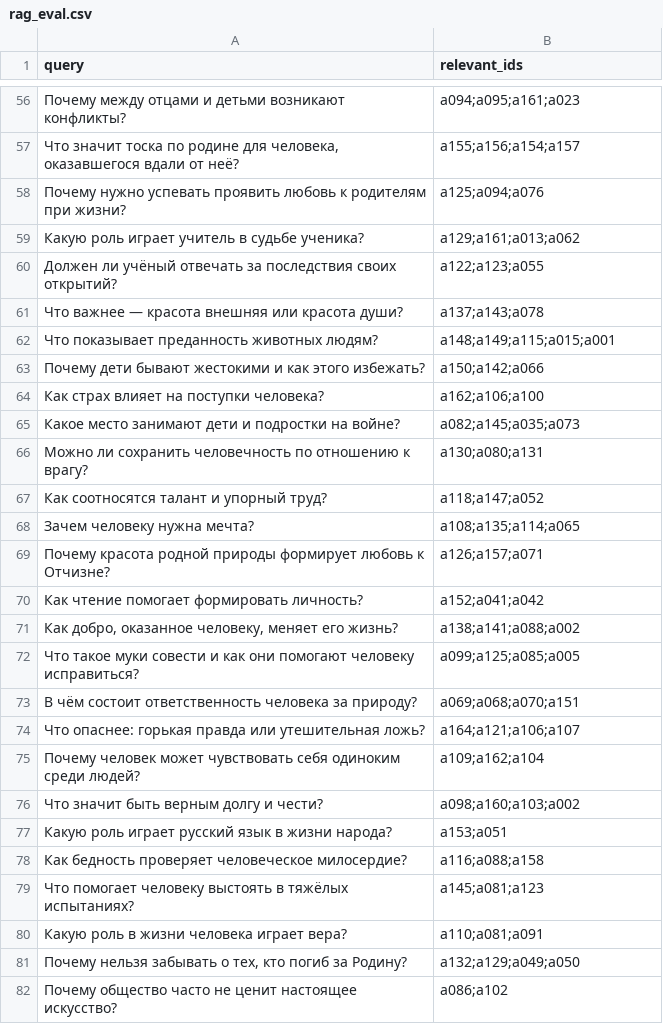
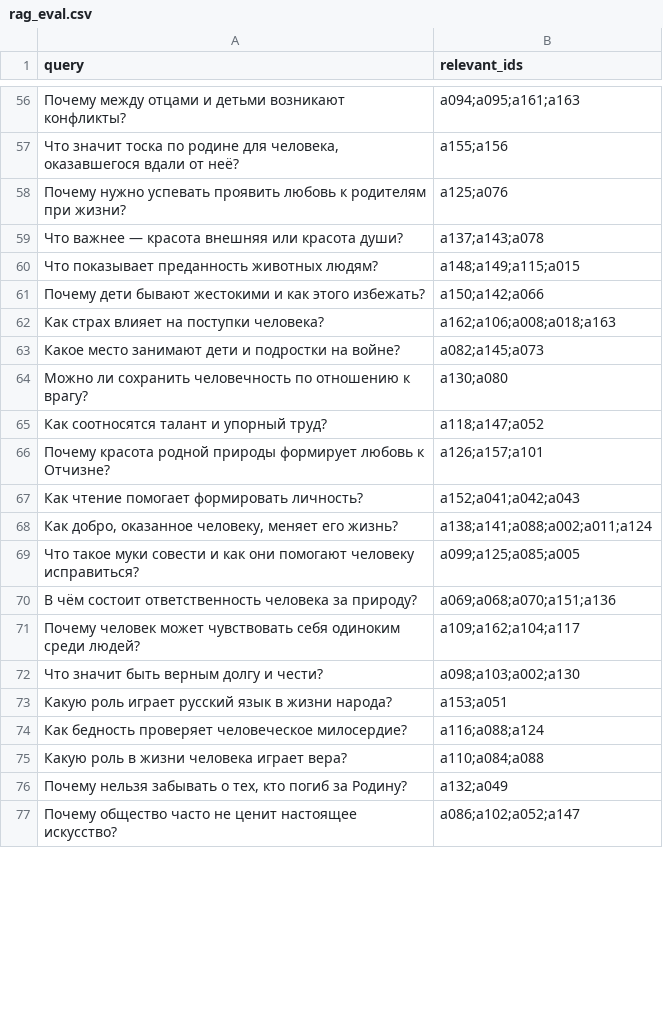
Before and after one commit to snthnk/ScrAIbe, a CSV file: data/rag_eval.csv, drawn as a sheet; only a part is shown, gaps mark what is left out; the diff covers the shown part only.

```diff
--- a/data/rag_eval.csv
+++ b/data/rag_eval.csv
@@ -56,27 +56,22 @@ query,relevant_ids
-Почему между отцами и детьми возникают конфликты?,a094;a095;a161;a023
-"Что значит тоска по родине для человека, оказавшегося вдали от неё?",a155;a156;a154;a157
-Почему нужно успевать проявить любовь к родителям при жизни?,a125;a094;a076
-Какую роль играет учитель в судьбе ученика?,a129;a161;a013;a062
-Должен ли учёный отвечать за последствия своих открытий?,a122;a123;a055
+Почему между отцами и детьми возникают конфликты?,a094;a095;a161;a163
+"Что значит тоска по родине для человека, оказавшегося вдали от неё?",a155;a156
+Почему нужно успевать проявить любовь к родителям при жизни?,a125;a076
 Что важнее — красота внешняя или красота души?,a137;a143;a078
-Что показывает преданность животных людям?,a148;a149;a115;a015;a001
+Что показывает преданность животных людям?,a148;a149;a115;a015
 Почему дети бывают жестокими и как этого избежать?,a150;a142;a066
-Как страх влияет на поступки человека?,a162;a106;a100
-Какое место занимают дети и подростки на войне?,a082;a145;a035;a073
-Можно ли сохранить человечность по отношению к врагу?,a130;a080;a131
+Как страх влияет на поступки человека?,a162;a106;a008;a018;a163
+Какое место занимают дети и подростки на войне?,a082;a145;a073
+Можно ли сохранить человечность по отношению к врагу?,a130;a080
 Как соотносятся талант и упорный труд?,a118;a147;a052
-Зачем человеку нужна мечта?,a108;a135;a114;a065
-Почему красота родной природы формирует любовь к Отчизне?,a126;a157;a071
-Как чтение помогает формировать личность?,a152;a041;a042
-"Как добро, оказанное человеку, меняет его жизнь?",a138;a141;a088;a002
+Почему красота родной природы формирует любовь к Отчизне?,a126;a157;a101
+Как чтение помогает формировать личность?,a152;a041;a042;a043
+"Как добро, оказанное человеку, меняет его жизнь?",a138;a141;a088;a002;a011;a124
 Что такое муки совести и как они помогают человеку исправиться?,a099;a125;a085;a005
-В чём состоит ответственность человека за природу?,a069;a068;a070;a151
-Что опаснее: горькая правда или утешительная ложь?,a164;a121;a106;a107
-Почему человек может чувствовать себя одиноким среди людей?,a109;a162;a104
-Что значит быть верным долгу и чести?,a098;a160;a103;a002
+В чём состоит ответственность человека за природу?,a069;a068;a070;a151;a136
+Почему человек может чувствовать себя одиноким среди людей?,a109;a162;a104;a117
+Что значит быть верным долгу и чести?,a098;a103;a002;a130
 Какую роль играет русский язык в жизни народа?,a153;a051
-Как бедность проверяет человеческое милосердие?,a116;a088;a158
-Что помогает человеку выстоять в тяжёлых испытаниях?,a145;a081;a123
-Какую роль в жизни человека играет вера?,a110;a081;a091
-"Почему нельзя забывать о тех, кто погиб за Родину?",a132;a129;a049;a050
-Почему общество часто не ценит настоящее искусство?,a086;a102
+Как бедность проверяет человеческое милосердие?,a116;a088;a124
+Какую роль в жизни человека играет вера?,a110;a084;a088
+"Почему нельзя забывать о тех, кто погиб за Родину?",a132;a049
+Почему общество часто не ценит настоящее искусство?,a086;a102;a052;a147
```
Also changed, not shown: 47 edited cells elsewhere in this file, 6 other files.
